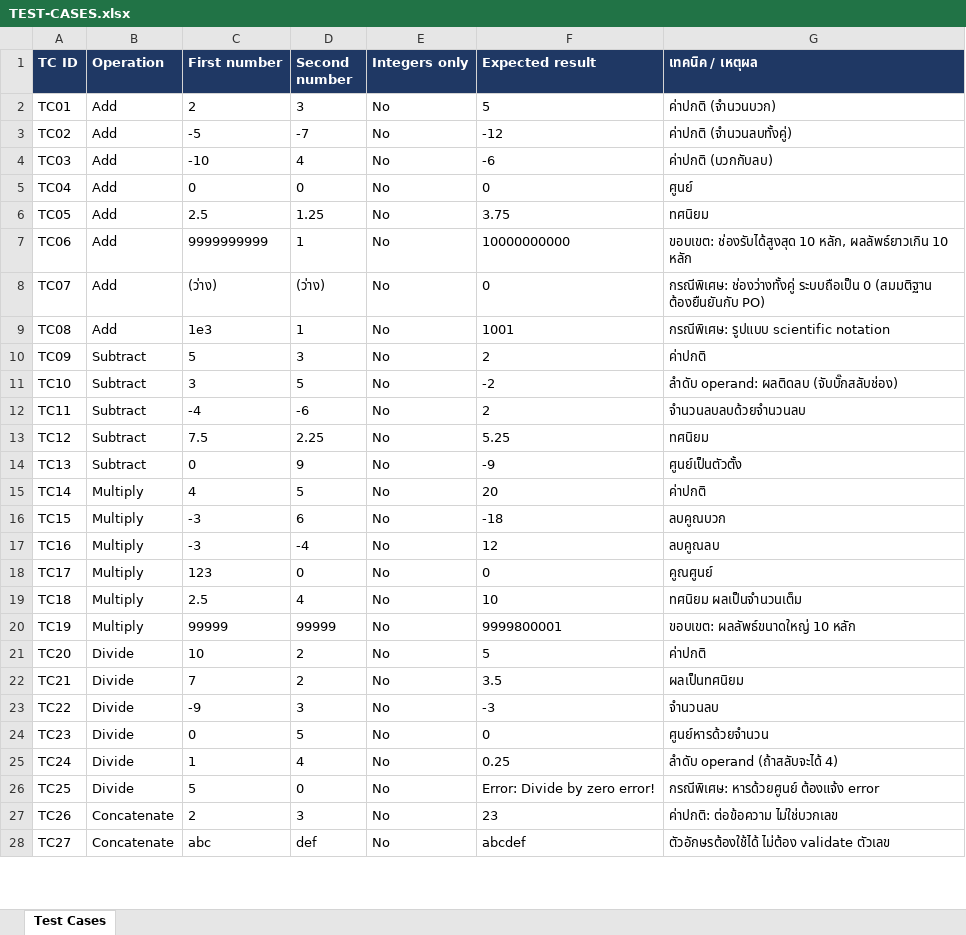
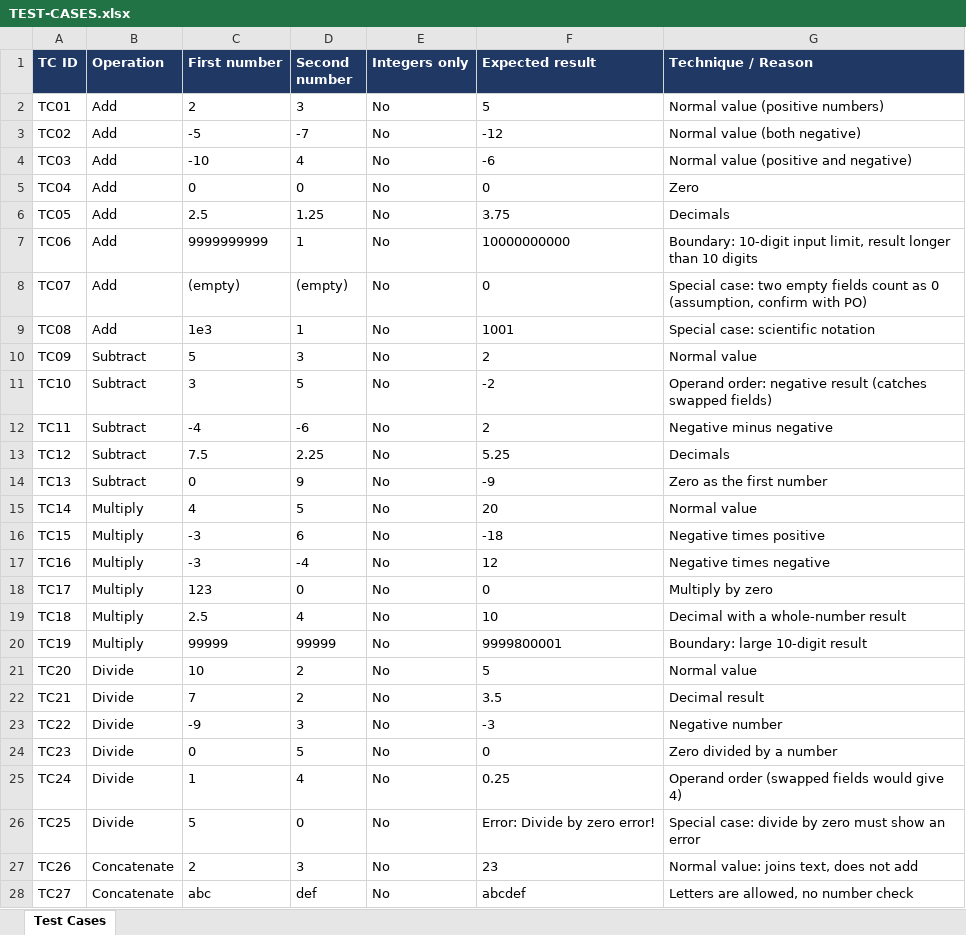
Before and after one commit to gitputas/basic-calculator-test, an Excel workbook: docs/TEST-CASES.xlsx, sheet Test Cases, drawn as a sheet; only a part is shown; values as stored, in another font and other column widths than the file's, no borders; the diff covers the shown part only; the diff names each change by its address in the sheet, - before the commit and + after, or states it on an @@ line.

```diff
--- a/docs/TEST-CASES.xlsx (sheet Test Cases)
+++ b/docs/TEST-CASES.xlsx (sheet Test Cases)
-G1: เทคนิค / เหตุผล
+G1: Technique / Reason
-G2 (Technique / Reason): ค่าปกติ (จำนวนบวก)
+G2 (Technique / Reason): Normal value (positive numbers)
-G3 (Technique / Reason): ค่าปกติ (จำนวนลบทั้งคู่)
+G3 (Technique / Reason): Normal value (both negative)
-G4 (Technique / Reason): ค่าปกติ (บวกกับลบ)
+G4 (Technique / Reason): Normal value (positive and negative)
-G5 (Technique / Reason): ศูนย์
+G5 (Technique / Reason): Zero
-G6 (Technique / Reason): ทศนิยม
+G6 (Technique / Reason): Decimals
-G7 (Technique / Reason): ขอบเขต: ช่องรับได้สูงสุด 10 หลัก, ผลลัพธ์ยาวเกิน 10 หลัก
+G7 (Technique / Reason): Boundary: 10-digit input limit, result longer than 10 digits
-C8 (First number): (ว่าง)
+C8 (First number): (empty)
-D8 (Second number): (ว่าง)
+D8 (Second number): (empty)
-G8 (Technique / Reason): กรณีพิเศษ: ช่องว่างทั้งคู่ ระบบถือเป็น 0 (สมมติฐาน ต้องยืนยันกับ PO)
+G8 (Technique / Reason): Special case: two empty fields count as 0 (assumption, confirm with PO)
-G9 (Technique / Reason): กรณีพิเศษ: รูปแบบ scientific notation
+G9 (Technique / Reason): Special case: scientific notation
-G10 (Technique / Reason): ค่าปกติ
+G10 (Technique / Reason): Normal value
-G11 (Technique / Reason): ลำดับ operand: ผลติดลบ (จับบั๊กสลับช่อง)
+G11 (Technique / Reason): Operand order: negative result (catches swapped fields)
-G12 (Technique / Reason): จำนวนลบลบด้วยจำนวนลบ
+G12 (Technique / Reason): Negative minus negative
-G13 (Technique / Reason): ทศนิยม
+G13 (Technique / Reason): Decimals
-G14 (Technique / Reason): ศูนย์เป็นตัวตั้ง
+G14 (Technique / Reason): Zero as the first number
-G15 (Technique / Reason): ค่าปกติ
+G15 (Technique / Reason): Normal value
-G16 (Technique / Reason): ลบคูณบวก
+G16 (Technique / Reason): Negative times positive
-G17 (Technique / Reason): ลบคูณลบ
+G17 (Technique / Reason): Negative times negative
-G18 (Technique / Reason): คูณศูนย์
+G18 (Technique / Reason): Multiply by zero
-G19 (Technique / Reason): ทศนิยม ผลเป็นจำนวนเต็ม
+G19 (Technique / Reason): Decimal with a whole-number result
-G20 (Technique / Reason): ขอบเขต: ผลลัพธ์ขนาดใหญ่ 10 หลัก
+G20 (Technique / Reason): Boundary: large 10-digit result
-G21 (Technique / Reason): ค่าปกติ
+G21 (Technique / Reason): Normal value
-G22 (Technique / Reason): ผลเป็นทศนิยม
+G22 (Technique / Reason): Decimal result
-G23 (Technique / Reason): จำนวนลบ
+G23 (Technique / Reason): Negative number
-G24 (Technique / Reason): ศูนย์หารด้วยจำนวน
+G24 (Technique / Reason): Zero divided by a number
-G25 (Technique / Reason): ลำดับ operand (ถ้าสลับจะได้ 4)
+G25 (Technique / Reason): Operand order (swapped fields would give 4)
-G26 (Technique / Reason): กรณีพิเศษ: หารด้วยศูนย์ ต้องแจ้ง error
+G26 (Technique / Reason): Special case: divide by zero must show an error
-G27 (Technique / Reason): ค่าปกติ: ต่อข้อความ ไม่ใช่บวกเลข
+G27 (Technique / Reason): Normal value: joins text, does not add
-G28 (Technique / Reason): ตัวอักษรต้องใช้ได้ ไม่ต้อง validate ตัวเลข
+G28 (Technique / Reason): Letters are allowed, no number check
```
Also changed, not shown: 22 edited cells elsewhere in this sheet, docs/BUG-REPORT.xlsx, 6 other files.
